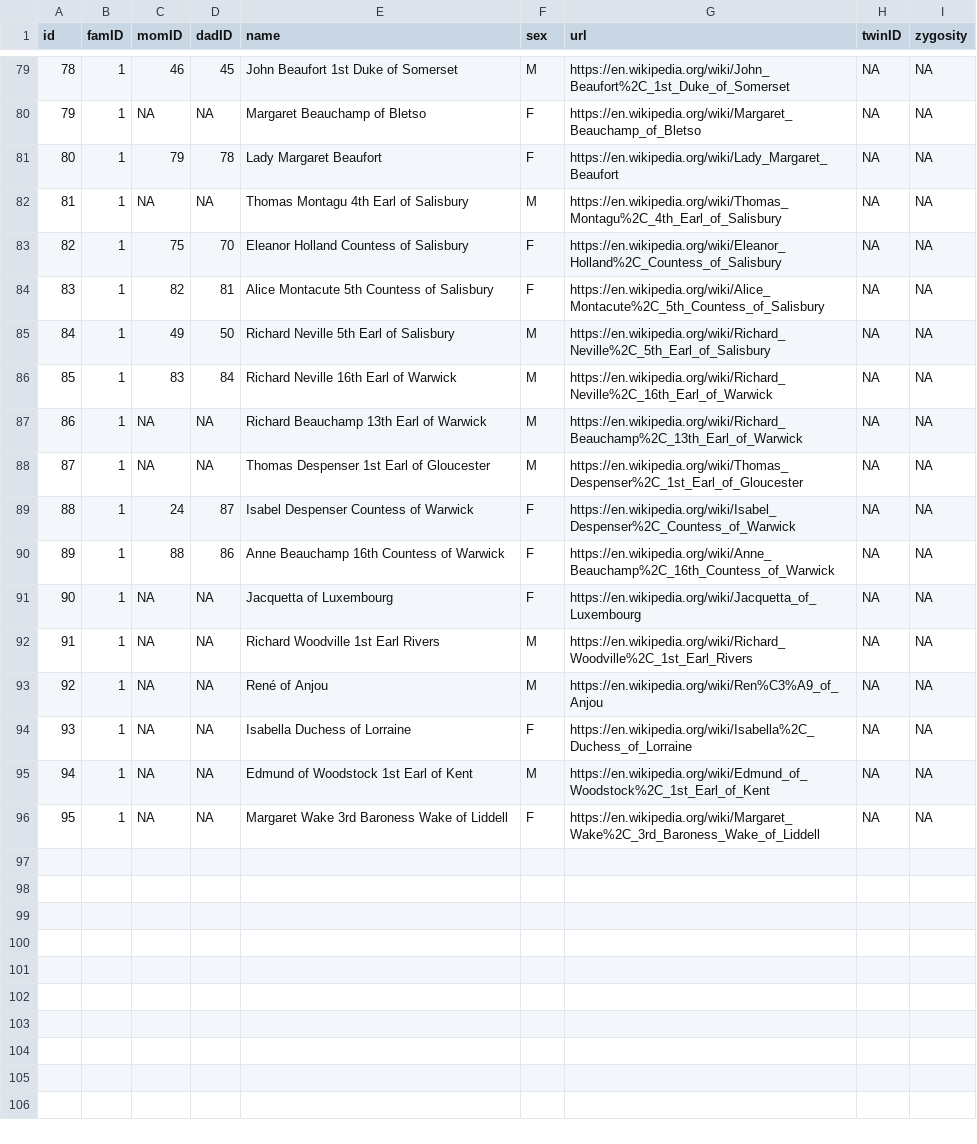
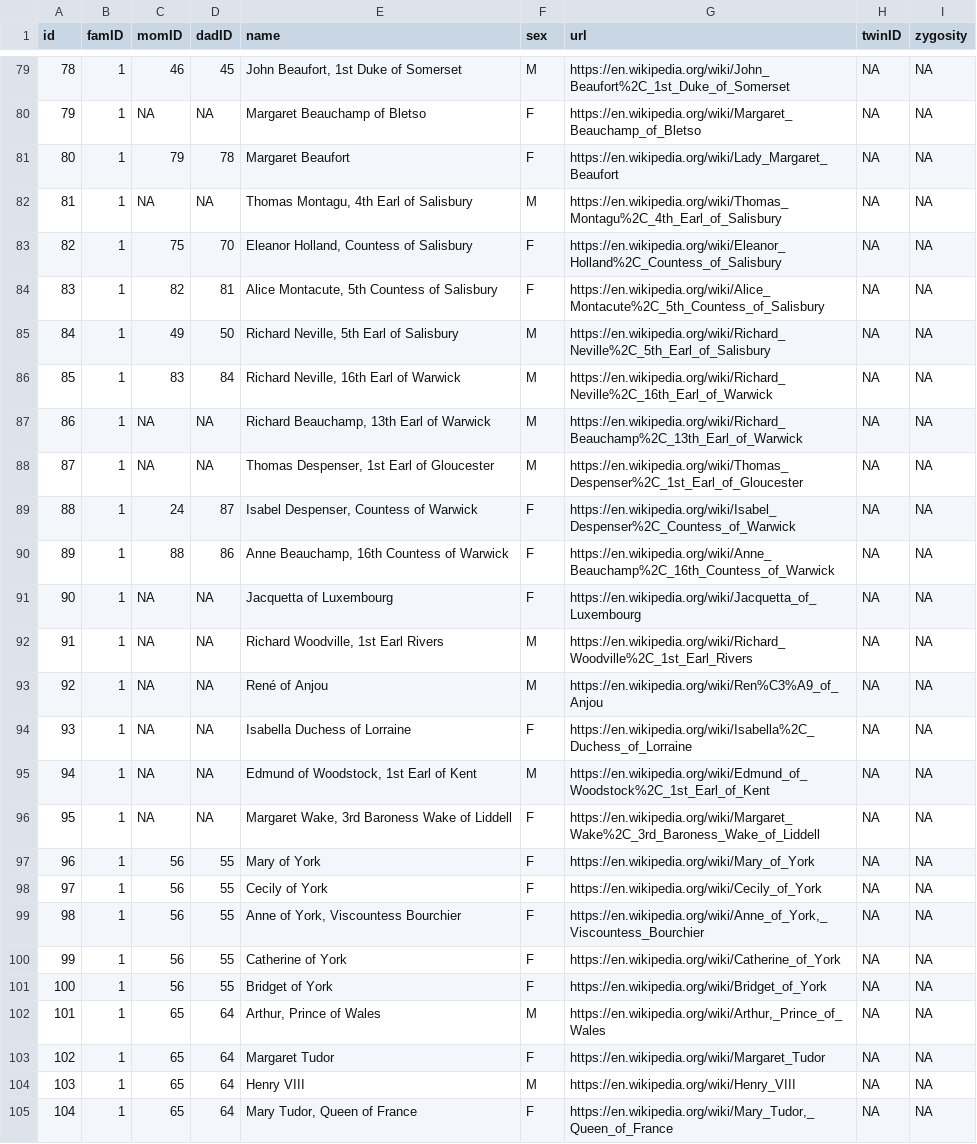
Before and after one commit to R-Computing-Lab/pedigreedata, a CSV file: data-raw/war_of_the_roses.csv, drawn as a sheet; only a part is shown, gaps mark what is left out; the diff covers the shown part only.

```diff
--- a/data-raw/war_of_the_roses.csv
+++ b/data-raw/war_of_the_roses.csv
@@ -79,18 +79,27 @@ id,famID,momID,dadID,name,sex,url,twinID,zygosity
-78,1,46,45,John Beaufort 1st Duke of Somerset,M,https://en.wikipedia.org/wiki/John_Beaufort%2C_1st_Duke_of_Somerset,NA,NA
+78,1,46,45,"John Beaufort, 1st Duke of Somerset",M,https://en.wikipedia.org/wiki/John_Beaufort%2C_1st_Duke_of_Somerset,NA,NA
 79,1,NA,NA,Margaret Beauchamp of Bletso,F,https://en.wikipedia.org/wiki/Margaret_Beauchamp_of_Bletso,NA,NA
-80,1,79,78,Lady Margaret Beaufort,F,https://en.wikipedia.org/wiki/Lady_Margaret_Beaufort,NA,NA
-81,1,NA,NA,Thomas Montagu 4th Earl of Salisbury,M,https://en.wikipedia.org/wiki/Thomas_Montagu%2C_4th_Earl_of_Salisbury,NA,NA
-82,1,75,70,Eleanor Holland Countess of Salisbury,F,https://en.wikipedia.org/wiki/Eleanor_Holland%2C_Countess_of_Salisbury,NA,NA
-83,1,82,81,Alice Montacute 5th Countess of Salisbury,F,https://en.wikipedia.org/wiki/Alice_Montacute%2C_5th_Countess_of_Salisbury,NA,NA
-84,1,49,50,Richard Neville 5th Earl of Salisbury,M,https://en.wikipedia.org/wiki/Richard_Neville%2C_5th_Earl_of_Salisbury,NA,NA
-85,1,83,84,Richard Neville 16th Earl of Warwick,M,https://en.wikipedia.org/wiki/Richard_Neville%2C_16th_Earl_of_Warwick,NA,NA
-86,1,NA,NA,Richard Beauchamp 13th Earl of Warwick,M,https://en.wikipedia.org/wiki/Richard_Beauchamp%2C_13th_Earl_of_Warwick,NA,NA
-87,1,NA,NA,Thomas Despenser 1st Earl of Gloucester,M,https://en.wikipedia.org/wiki/Thomas_Despenser%2C_1st_Earl_of_Gloucester,NA,NA
-88,1,24,87,Isabel Despenser Countess of Warwick,F,https://en.wikipedia.org/wiki/Isabel_Despenser%2C_Countess_of_Warwick,NA,NA
-89,1,88,86,Anne Beauchamp 16th Countess of Warwick,F,https://en.wikipedia.org/wiki/Anne_Beauchamp%2C_16th_Countess_of_Warwick,NA,NA
+80,1,79,78,Margaret Beaufort,F,https://en.wikipedia.org/wiki/Lady_Margaret_Beaufort,NA,NA
+81,1,NA,NA,"Thomas Montagu, 4th Earl of Salisbury",M,https://en.wikipedia.org/wiki/Thomas_Montagu%2C_4th_Earl_of_Salisbury,NA,NA
+82,1,75,70,"Eleanor Holland, Countess of Salisbury",F,https://en.wikipedia.org/wiki/Eleanor_Holland%2C_Countess_of_Salisbury,NA,NA
+83,1,82,81,"Alice Montacute, 5th Countess of Salisbury",F,https://en.wikipedia.org/wiki/Alice_Montacute%2C_5th_Countess_of_Salisbury,NA,NA
+84,1,49,50,"Richard Neville, 5th Earl of Salisbury",M,https://en.wikipedia.org/wiki/Richard_Neville%2C_5th_Earl_of_Salisbury,NA,NA
+85,1,83,84,"Richard Neville, 16th Earl of Warwick",M,https://en.wikipedia.org/wiki/Richard_Neville%2C_16th_Earl_of_Warwick,NA,NA
+86,1,NA,NA,"Richard Beauchamp, 13th Earl of Warwick",M,https://en.wikipedia.org/wiki/Richard_Beauchamp%2C_13th_Earl_of_Warwick,NA,NA
+87,1,NA,NA,"Thomas Despenser, 1st Earl of Gloucester",M,https://en.wikipedia.org/wiki/Thomas_Despenser%2C_1st_Earl_of_Gloucester,NA,NA
+88,1,24,87,"Isabel Despenser, Countess of Warwick",F,https://en.wikipedia.org/wiki/Isabel_Despenser%2C_Countess_of_Warwick,NA,NA
+89,1,88,86,"Anne Beauchamp, 16th Countess of Warwick",F,https://en.wikipedia.org/wiki/Anne_Beauchamp%2C_16th_Countess_of_Warwick,NA,NA
 90,1,NA,NA,Jacquetta of Luxembourg,F,https://en.wikipedia.org/wiki/Jacquetta_of_Luxembourg,NA,NA
-91,1,NA,NA,Richard Woodville 1st Earl Rivers,M,https://en.wikipedia.org/wiki/Richard_Woodville%2C_1st_Earl_Rivers,NA,NA
+91,1,NA,NA,"Richard Woodville, 1st Earl Rivers",M,https://en.wikipedia.org/wiki/Richard_Woodville%2C_1st_Earl_Rivers,NA,NA
 92,1,NA,NA,René of Anjou,M,https://en.wikipedia.org/wiki/Ren%C3%A9_of_Anjou,NA,NA
 93,1,NA,NA,Isabella Duchess of Lorraine,F,https://en.wikipedia.org/wiki/Isabella%2C_Duchess_of_Lorraine,NA,NA
-94,1,NA,NA,Edmund of Woodstock 1st Earl of Kent,M,https://en.wikipedia.org/wiki/Edmund_of_Woodstock%2C_1st_Earl_of_Kent,NA,NA
-95,1,NA,NA,Margaret Wake 3rd Baroness Wake of Liddell,F,https://en.wikipedia.org/wiki/Margaret_Wake%2C_3rd_Baroness_Wake_of_Liddell,NA,NA
+94,1,NA,NA,"Edmund of Woodstock, 1st Earl of Kent",M,https://en.wikipedia.org/wiki/Edmund_of_Woodstock%2C_1st_Earl_of_Kent,NA,NA
+95,1,NA,NA,"Margaret Wake, 3rd Baroness Wake of Liddell",F,https://en.wikipedia.org/wiki/Margaret_Wake%2C_3rd_Baroness_Wake_of_Liddell,NA,NA
+96,1,56,55,Mary of York,F,https://en.wikipedia.org/wiki/Mary_of_York,NA,NA
+97,1,56,55,Cecily of York,F,https://en.wikipedia.org/wiki/Cecily_of_York,NA,NA
+98,1,56,55,"Anne of York, Viscountess Bourchier",F,"https://en.wikipedia.org/wiki/Anne_of_York,_Viscountess_Bourchier",NA,NA
+99,1,56,55,Catherine of York,F,https://en.wikipedia.org/wiki/Catherine_of_York,NA,NA
+100,1,56,55,Bridget of York,F,https://en.wikipedia.org/wiki/Bridget_of_York,NA,NA
+101,1,65,64,"Arthur, Prince of Wales",M,"https://en.wikipedia.org/wiki/Arthur,_Prince_of_Wales",NA,NA
+102,1,65,64,Margaret Tudor,F,https://en.wikipedia.org/wiki/Margaret_Tudor,NA,NA
+103,1,65,64,Henry VIII,M,https://en.wikipedia.org/wiki/Henry_VIII,NA,NA
+104,1,65,64,"Mary Tudor, Queen of France",F,"https://en.wikipedia.org/wiki/Mary_Tudor,_Queen_of_France",NA,NA
```
Also changed, not shown: 38 edited cells elsewhere in this file, 6 other files.
